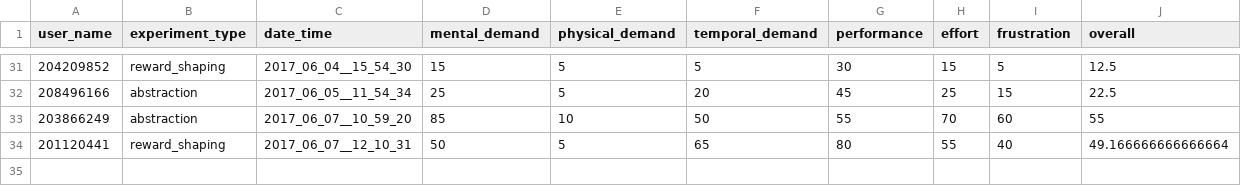
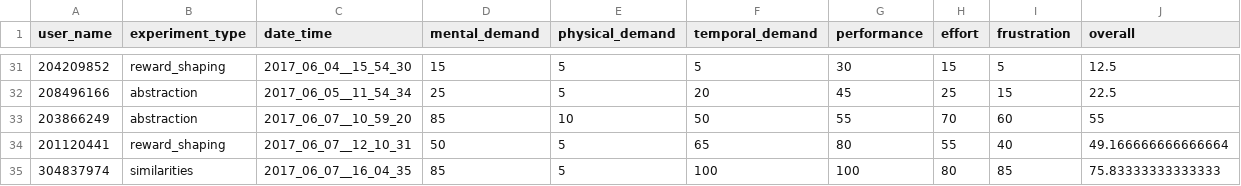
Before and after one commit to moshiky/experiment_scripts, a CSV file: results.csv, drawn as a sheet; only a part is shown, gaps mark what is left out; the diff names each change by its address in the sheet, - before the commit and + after, or states it on an @@ line.

Commit message:
* add tlx results

```diff
--- a/results.csv
+++ b/results.csv
+row 35: 304837974 | similarities | 2017_06_07__16_04_35 | 85 | 5 | 100 | 100 | 80 | 85 | 75.83333333333333
```
